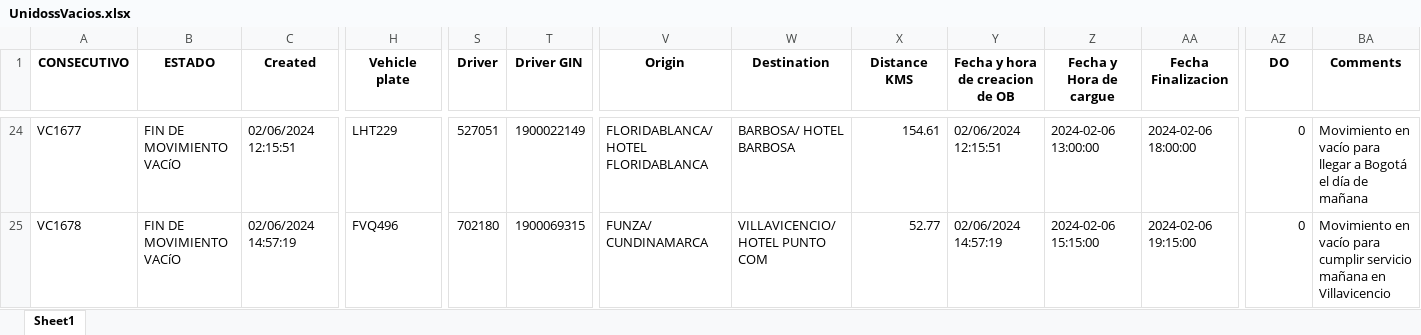
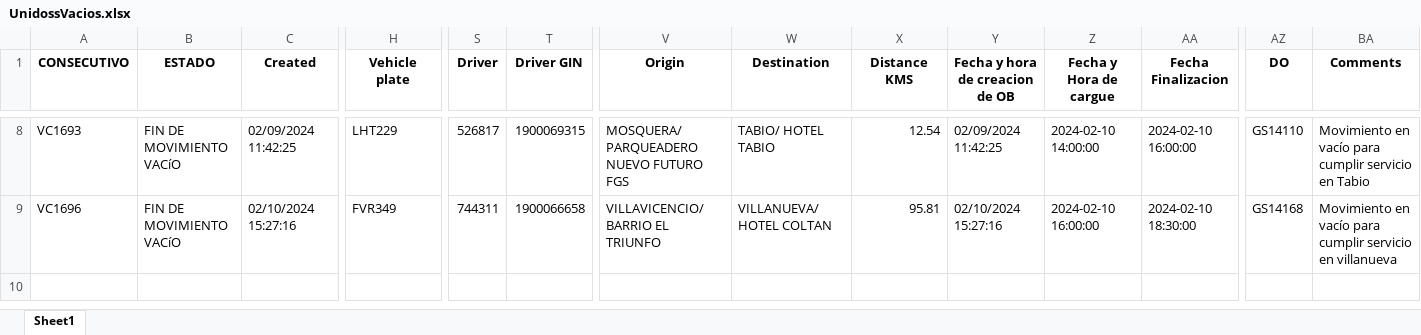
Before and after one commit to julianromero02/SLB_Practicas, an Excel workbook: Vacios/UnidossVacios.xlsx, sheet Sheet1, drawn as a sheet; only a part is shown, gaps mark what is left out; values as stored, in another font and other column widths than the file's, no borders; addresses are those after the commit; the diff covers the shown part only; the diff names each change by its address in the sheet, - before the commit and + after, or states it on an @@ line.

```diff
--- a/Vacios/UnidossVacios.xlsx (sheet Sheet1)
+++ b/Vacios/UnidossVacios.xlsx (sheet Sheet1)
-A8 (CONSECUTIVO): VC1677
+A8 (CONSECUTIVO): VC1693
-C8 (Created): 02/06/2024 12:15:51
+C8 (Created): 02/09/2024 11:42:25
-S8 (Driver): 527051
+S8 (Driver): 526817
-T8 (Driver GIN): 1900022149
+T8 (Driver GIN): 1900069315
-V8 (Origin): FLORIDABLANCA/ HOTEL FLORIDABLANCA
+V8 (Origin): MOSQUERA/ PARQUEADERO NUEVO FUTURO FGS
-W8 (Destination): BARBOSA/ HOTEL BARBOSA
+W8 (Destination): TABIO/ HOTEL TABIO
-X8 (Distance KMS): 154.61
+X8 (Distance KMS): 12.54
-Y8 (Fecha y hora de creacion de OB): 02/06/2024 12:15:51
+Y8 (Fecha y hora de creacion de OB): 02/09/2024 11:42:25
-Z8 (Fecha y Hora de cargue): 2024-02-06 13:00:00
+Z8 (Fecha y Hora de cargue): 2024-02-10 14:00:00
-AA8 (Fecha Finalizacion): 2024-02-06 18:00:00
+AA8 (Fecha Finalizacion): 2024-02-10 16:00:00
-AZ8 (DO): 0
+AZ8 (DO): GS14110
-BA8 (Comments): …vacío para llegar a Bogotá el día de mañana
+BA8 (Comments): …vacío para cumplir servicio en Tabio
-A9 (CONSECUTIVO): VC1678
+A9 (CONSECUTIVO): VC1696
-C9 (Created): 02/06/2024 14:57:19
+C9 (Created): 02/10/2024 15:27:16
-H9 (Vehicle plate): FVQ496
+H9 (Vehicle plate): FVR349
-S9 (Driver): 702180
+S9 (Driver): 744311
-T9 (Driver GIN): 1900069315
+T9 (Driver GIN): 1900066658
-V9 (Origin): FUNZA/ CUNDINAMARCA
+V9 (Origin): VILLAVICENCIO/ BARRIO EL TRIUNFO
-W9 (Destination): VILLAVICENCIO/ HOTEL PUNTO COM
+W9 (Destination): VILLANUEVA/ HOTEL COLTAN
-X9 (Distance KMS): 52.77
+X9 (Distance KMS): 95.81
-Y9 (Fecha y hora de creacion de OB): 02/06/2024 14:57:19
+Y9 (Fecha y hora de creacion de OB): 02/10/2024 15:27:16
-Z9 (Fecha y Hora de cargue): 2024-02-06 15:15:00
+Z9 (Fecha y Hora de cargue): 2024-02-10 16:00:00
-AA9 (Fecha Finalizacion): 2024-02-06 19:15:00
+AA9 (Fecha Finalizacion): 2024-02-10 18:30:00
-AZ9 (DO): 0
+AZ9 (DO): GS14168
-BA9 (Comments): …cumplir servicio mañana en Villavicencio
+BA9 (Comments): …cumplir servicio en villanueva
```
Also changed, not shown: 1 added row, 17 removed rows and 55 edited cells elsewhere in this sheet, Vacios/vacios_limpios.xlsx, 13 other files.
